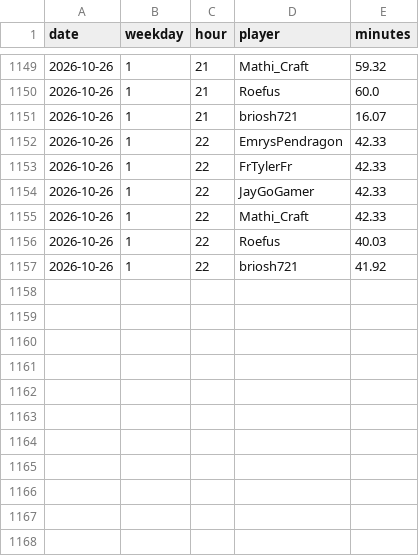
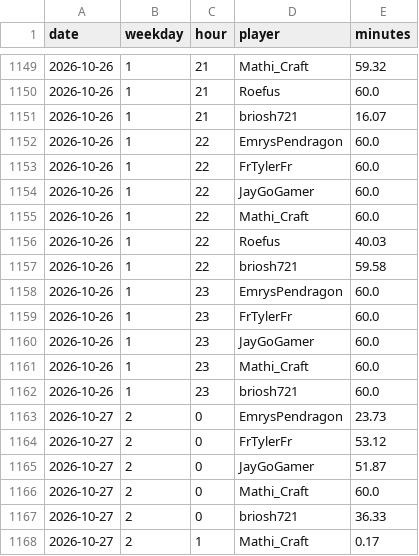
Before and after one commit to mathijsboogaert/Voxel, a CSV file: docs/data/voxel-hourly.csv, drawn as a sheet; only a part is shown, gaps mark what is left out.

```diff
--- a/docs/data/voxel-hourly.csv
+++ b/docs/data/voxel-hourly.csv
@@ -1151,7 +1151,18 @@ date,weekday,hour,player,minutes
 2026-10-26,1,21,briosh721,16.07
-2026-10-26,1,22,EmrysPendragon,42.33
-2026-10-26,1,22,FrTylerFr,42.33
-2026-10-26,1,22,JayGoGamer,42.33
-2026-10-26,1,22,Mathi_Craft,42.33
+2026-10-26,1,22,EmrysPendragon,60.0
+2026-10-26,1,22,FrTylerFr,60.0
+2026-10-26,1,22,JayGoGamer,60.0
+2026-10-26,1,22,Mathi_Craft,60.0
 2026-10-26,1,22,Roefus,40.03
-2026-10-26,1,22,briosh721,41.92
+2026-10-26,1,22,briosh721,59.58
+2026-10-26,1,23,EmrysPendragon,60.0
+2026-10-26,1,23,FrTylerFr,60.0
+2026-10-26,1,23,JayGoGamer,60.0
+2026-10-26,1,23,Mathi_Craft,60.0
+2026-10-26,1,23,briosh721,60.0
+2026-10-27,2,0,EmrysPendragon,23.73
+2026-10-27,2,0,FrTylerFr,53.12
+2026-10-27,2,0,JayGoGamer,51.87
+2026-10-27,2,0,Mathi_Craft,60.0
+2026-10-27,2,0,briosh721,36.33
+2026-10-27,2,1,Mathi_Craft,0.17
```
Also changed, not shown: docs/data/afk-history.csv, docs/data/voxel-events.csv, 4 other files.
